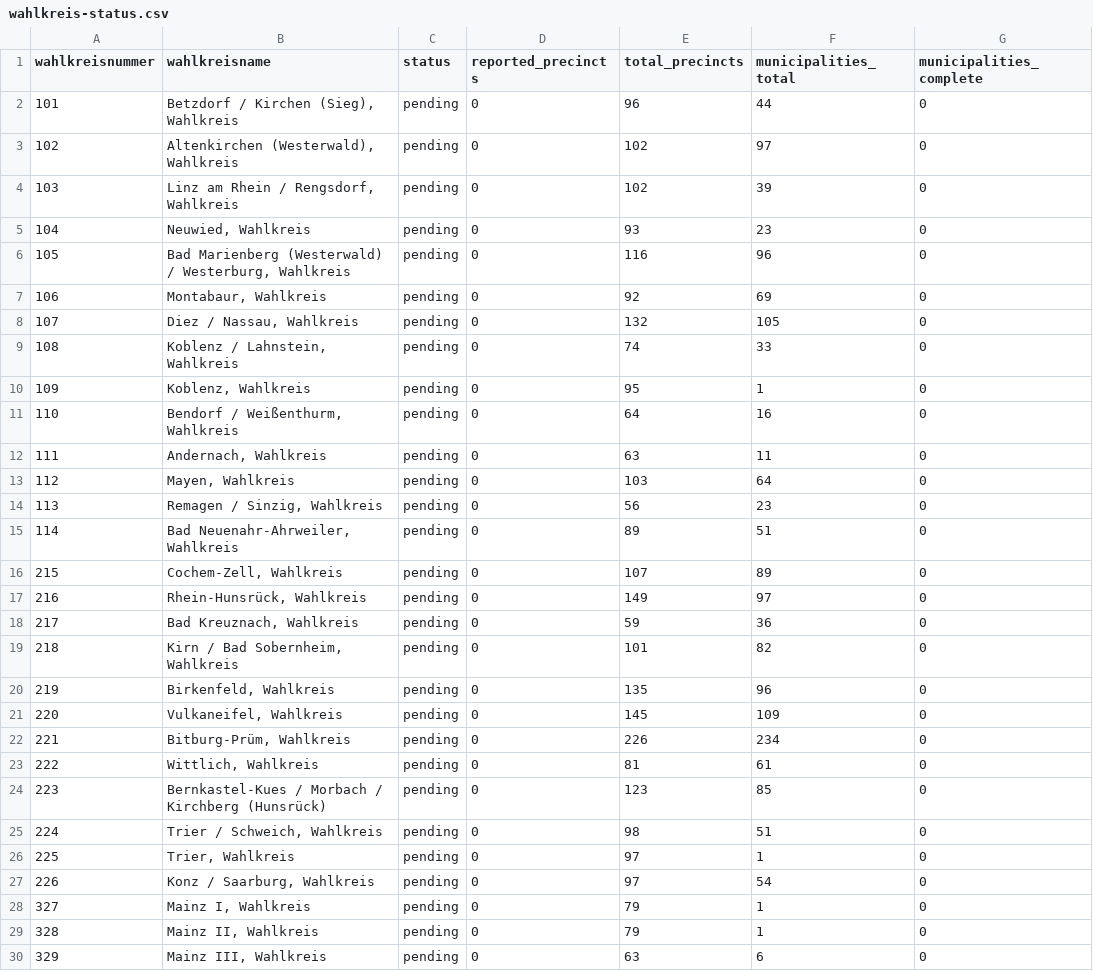
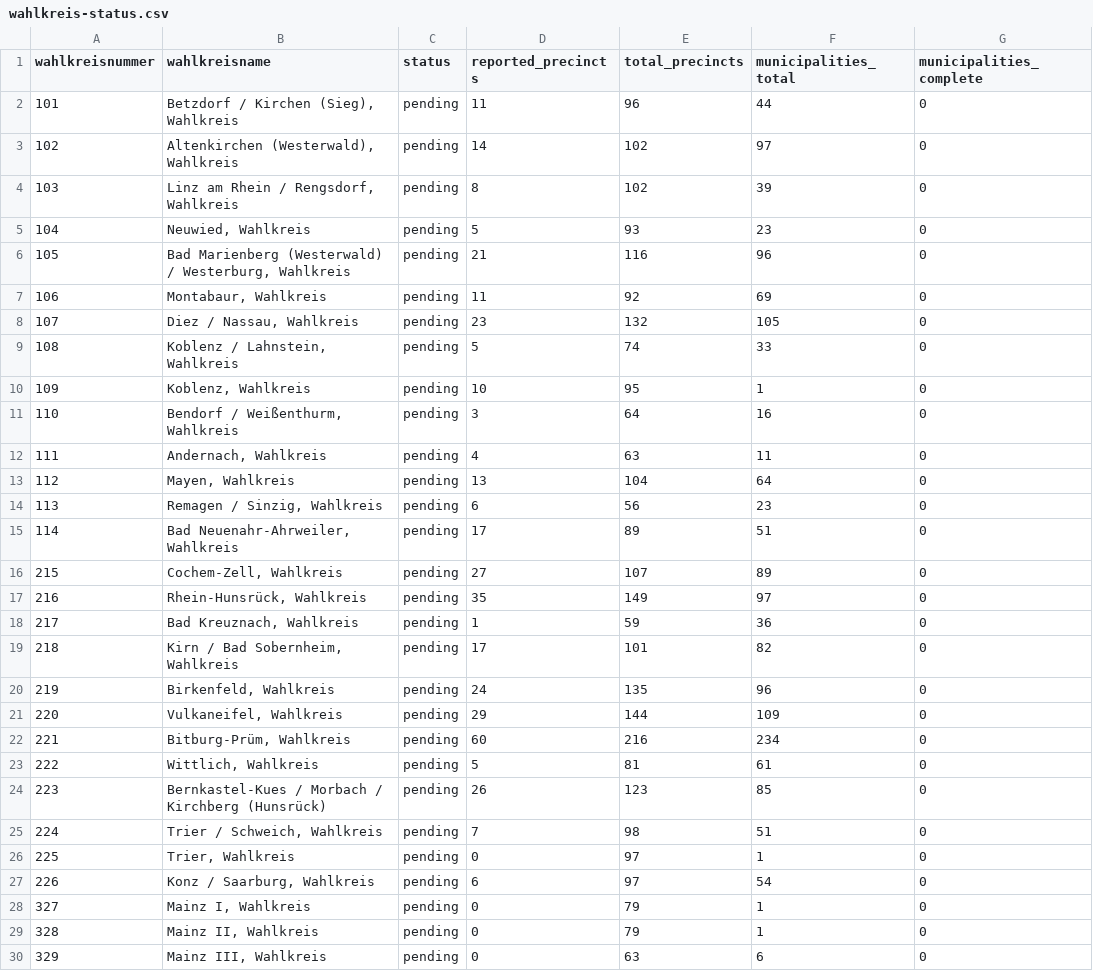
Before and after one commit to volzinnovation/wahl-monitor.de, a CSV file: data/2026-rlp/metadata/wahlkreis-status.csv, drawn as a sheet; only a part is shown; the diff covers the shown part only; the diff names each change by its address in the sheet, - before the commit and + after, or states it on an @@ line.

```diff
--- a/data/2026-rlp/metadata/wahlkreis-status.csv
+++ b/data/2026-rlp/metadata/wahlkreis-status.csv
-D2 (reported_precincts): 0
+D2 (reported_precincts): 11
-D3 (reported_precincts): 0
+D3 (reported_precincts): 14
-D4 (reported_precincts): 0
+D4 (reported_precincts): 8
-D5 (reported_precincts): 0
+D5 (reported_precincts): 5
-D6 (reported_precincts): 0
+D6 (reported_precincts): 21
-D7 (reported_precincts): 0
+D7 (reported_precincts): 11
-D8 (reported_precincts): 0
+D8 (reported_precincts): 23
-D9 (reported_precincts): 0
+D9 (reported_precincts): 5
-D10 (reported_precincts): 0
+D10 (reported_precincts): 10
-D11 (reported_precincts): 0
+D11 (reported_precincts): 3
-D12 (reported_precincts): 0
+D12 (reported_precincts): 4
-D13 (reported_precincts): 0
+D13 (reported_precincts): 13
-E13 (total_precincts): 103
+E13 (total_precincts): 104
-D14 (reported_precincts): 0
+D14 (reported_precincts): 6
-D15 (reported_precincts): 0
+D15 (reported_precincts): 17
-D16 (reported_precincts): 0
+D16 (reported_precincts): 27
-D17 (reported_precincts): 0
+D17 (reported_precincts): 35
-D18 (reported_precincts): 0
+D18 (reported_precincts): 1
-D19 (reported_precincts): 0
+D19 (reported_precincts): 17
-D20 (reported_precincts): 0
+D20 (reported_precincts): 24
-D21 (reported_precincts): 0
+D21 (reported_precincts): 29
-E21 (total_precincts): 145
+E21 (total_precincts): 144
-D22 (reported_precincts): 0
+D22 (reported_precincts): 60
-E22 (total_precincts): 226
+E22 (total_precincts): 216
-D23 (reported_precincts): 0
+D23 (reported_precincts): 5
-D24 (reported_precincts): 0
+D24 (reported_precincts): 26
-D25 (reported_precincts): 0
+D25 (reported_precincts): 7
-D27 (reported_precincts): 0
+D27 (reported_precincts): 6
```
Also changed, not shown: 20 edited cells elsewhere in this file, 4 other files.
